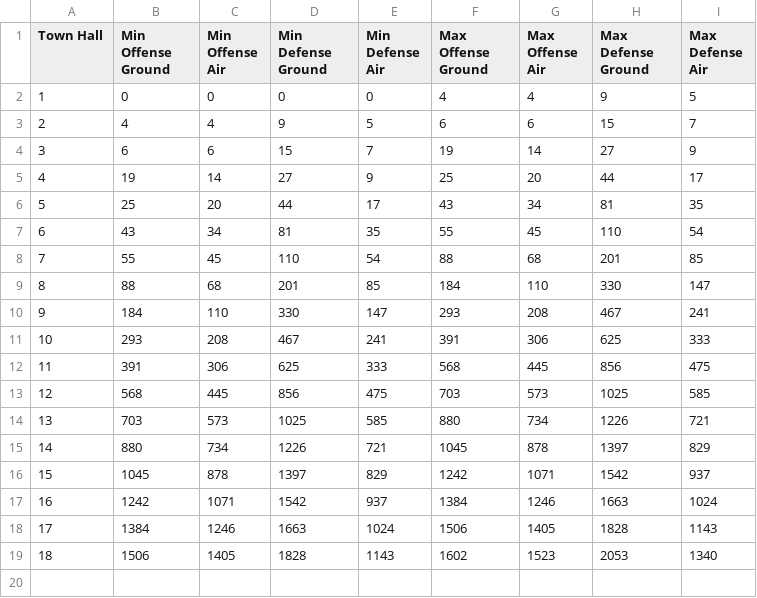
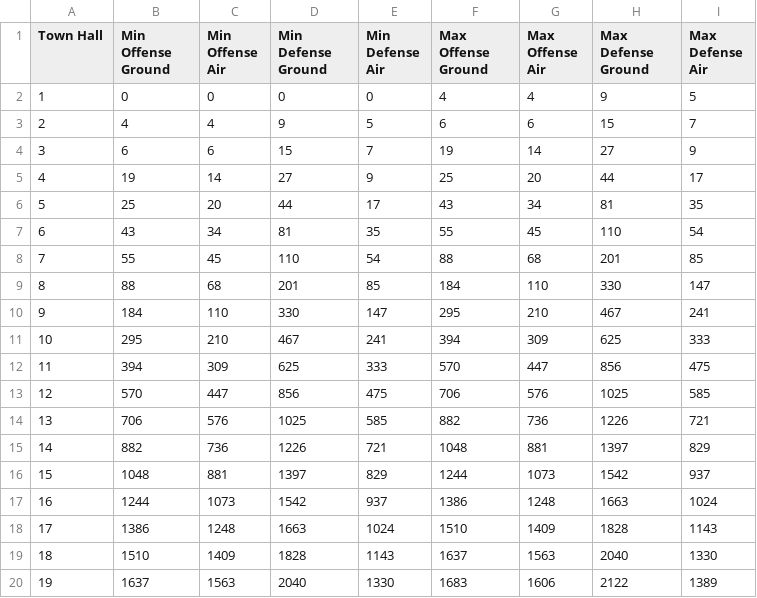
Before and after one commit to Godly000/Chester, a CSV file: data/progression/attacking_benchmarks.csv, drawn as a sheet.

Commit message:
Update attacking_benchmarks.csv

```diff
--- a/data/progression/attacking_benchmarks.csv
+++ b/data/progression/attacking_benchmarks.csv
@@ -9,11 +9,12 @@ Town Hall,Min Offense Ground,Min Offense Air,Min Defense Ground,Min Defense Air,
 8,88,68,201,85,184,110,330,147
-9,184,110,330,147,293,208,467,241
-10,293,208,467,241,391,306,625,333
-11,391,306,625,333,568,445,856,475
-12,568,445,856,475,703,573,1025,585
-13,703,573,1025,585,880,734,1226,721
-14,880,734,1226,721,1045,878,1397,829
-15,1045,878,1397,829,1242,1071,1542,937
-16,1242,1071,1542,937,1384,1246,1663,1024
-17,1384,1246,1663,1024,1506,1405,1828,1143
-18,1506,1405,1828,1143,1602,1523,2053,1340
+9,184,110,330,147,295,210,467,241
+10,295,210,467,241,394,309,625,333
+11,394,309,625,333,570,447,856,475
+12,570,447,856,475,706,576,1025,585
+13,706,576,1025,585,882,736,1226,721
+14,882,736,1226,721,1048,881,1397,829
+15,1048,881,1397,829,1244,1073,1542,937
+16,1244,1073,1542,937,1386,1248,1663,1024
+17,1386,1248,1663,1024,1510,1409,1828,1143
+18,1510,1409,1828,1143,1637,1563,2040,1330
+19,1637,1563,2040,1330,1683,1606,2122,1389
```
